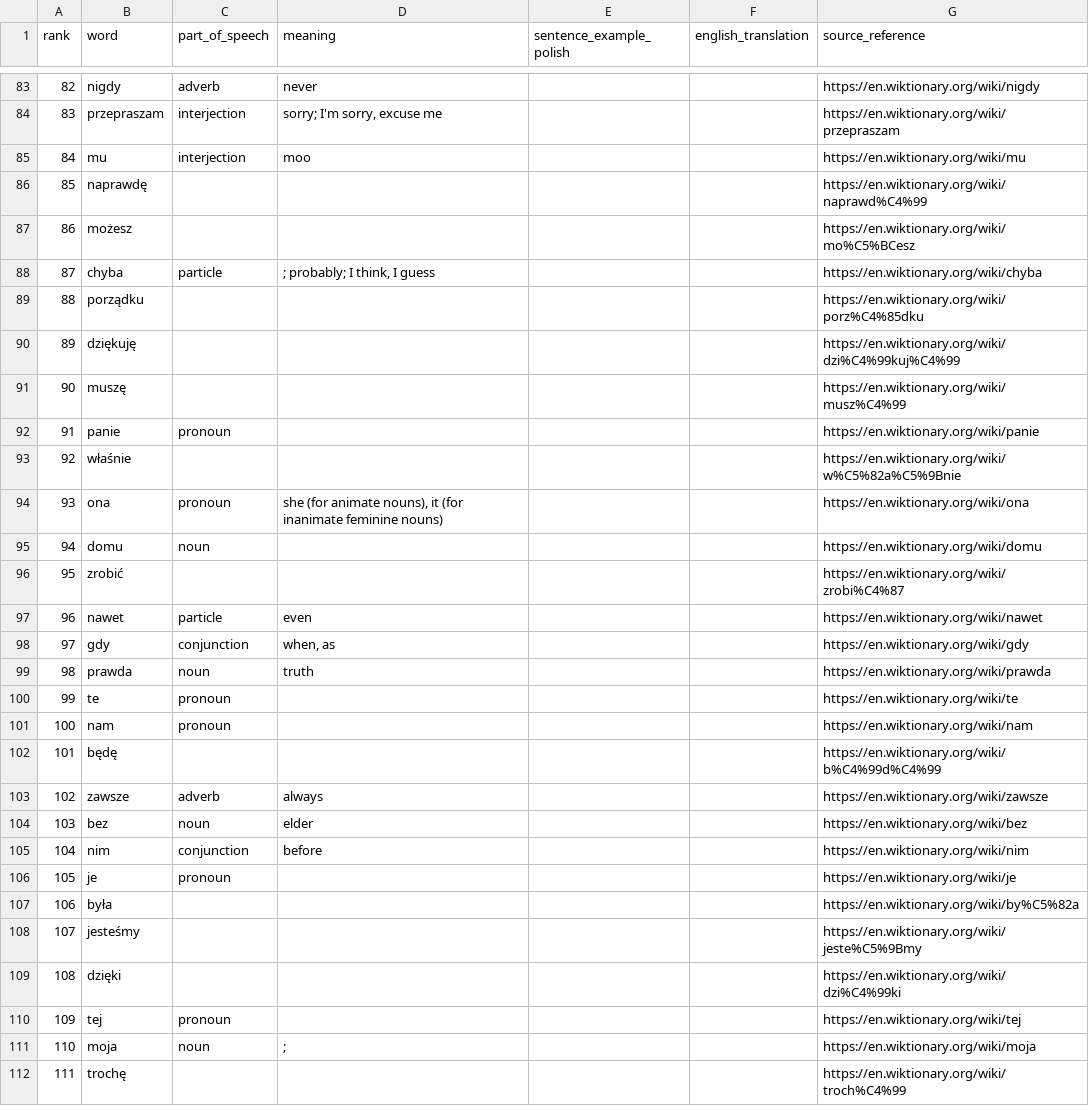
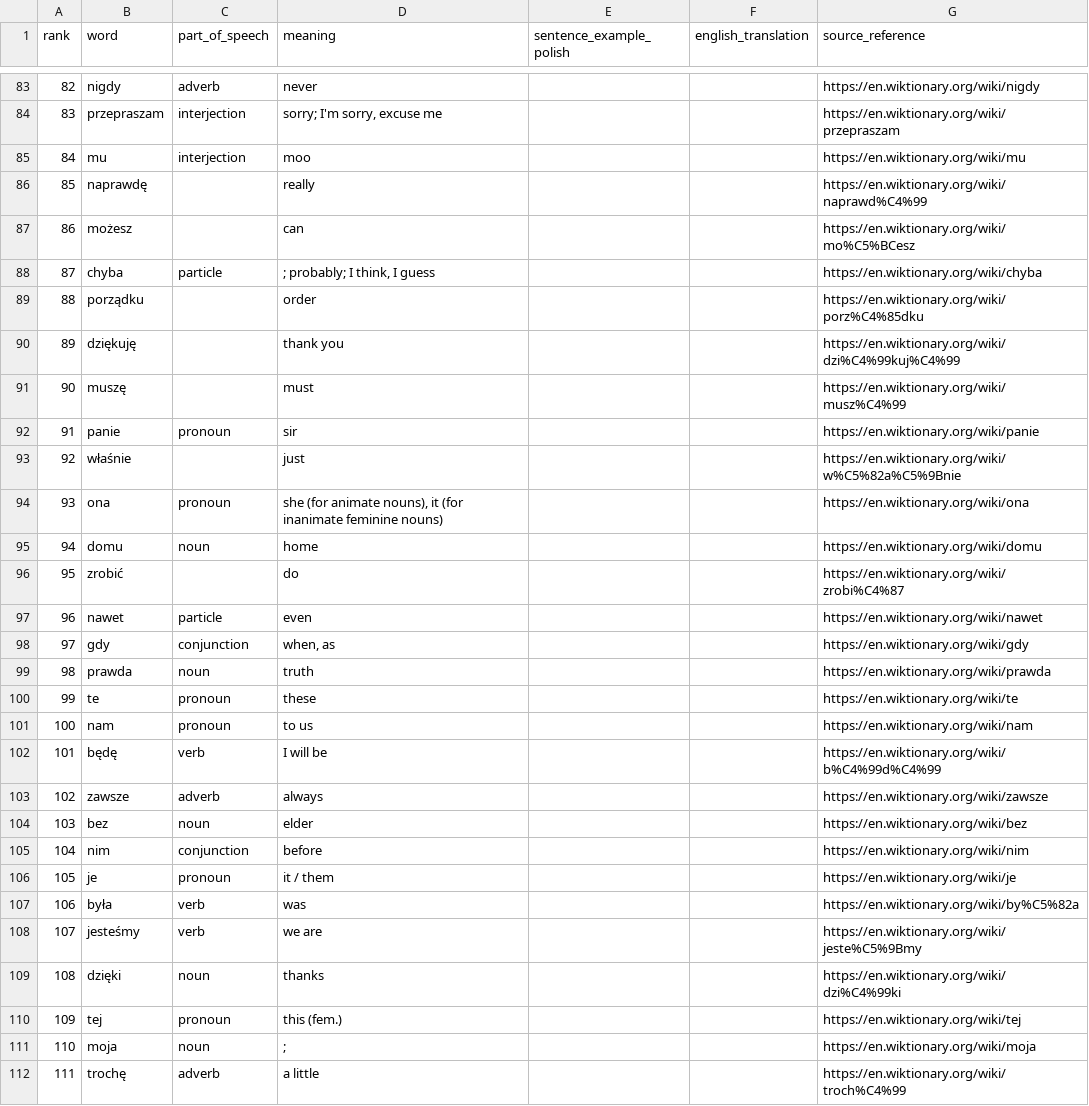
Before and after one commit to 64BitAsura/Polish-top-3000-words, a CSV file: polish_top_3000_words.csv, drawn as a sheet; only a part is shown, gaps mark what is left out; the diff covers the shown part only.

```diff
--- a/polish_top_3000_words.csv
+++ b/polish_top_3000_words.csv
@@ -85,13 +85,13 @@ rank,word,part_of_speech,meaning,sentence_example_polish,english_translation,sou
 84,mu,interjection,moo,,,https://en.wiktionary.org/wiki/mu
-85,naprawdę,,,,,https://en.wiktionary.org/wiki/naprawd%C4%99
-86,możesz,,,,,https://en.wiktionary.org/wiki/mo%C5%BCesz
+85,naprawdę,,really,,,https://en.wiktionary.org/wiki/naprawd%C4%99
+86,możesz,,can,,,https://en.wiktionary.org/wiki/mo%C5%BCesz
 87,chyba,particle,"; probably; I think, I guess",,,https://en.wiktionary.org/wiki/chyba
-88,porządku,,,,,https://en.wiktionary.org/wiki/porz%C4%85dku
-89,dziękuję,,,,,https://en.wiktionary.org/wiki/dzi%C4%99kuj%C4%99
-90,muszę,,,,,https://en.wiktionary.org/wiki/musz%C4%99
-91,panie,pronoun,,,,https://en.wiktionary.org/wiki/panie
-92,właśnie,,,,,https://en.wiktionary.org/wiki/w%C5%82a%C5%9Bnie
+88,porządku,,order,,,https://en.wiktionary.org/wiki/porz%C4%85dku
+89,dziękuję,,thank you,,,https://en.wiktionary.org/wiki/dzi%C4%99kuj%C4%99
+90,muszę,,must,,,https://en.wiktionary.org/wiki/musz%C4%99
+91,panie,pronoun,sir,,,https://en.wiktionary.org/wiki/panie
+92,właśnie,,just,,,https://en.wiktionary.org/wiki/w%C5%82a%C5%9Bnie
 93,ona,pronoun,"she (for animate nouns), it (for inanimate feminine nouns)",,,https://en.wiktionary.org/wiki/ona
-94,domu,noun,,,,https://en.wiktionary.org/wiki/domu
-95,zrobić,,,,,https://en.wiktionary.org/wiki/zrobi%C4%87
+94,domu,noun,home,,,https://en.wiktionary.org/wiki/domu
+95,zrobić,,do,,,https://en.wiktionary.org/wiki/zrobi%C4%87
 96,nawet,particle,even,,,https://en.wiktionary.org/wiki/nawet
@@ -99,5 +99,5 @@ rank,word,part_of_speech,meaning,sentence_example_polish,english_translation,sou
 98,prawda,noun,truth,,,https://en.wiktionary.org/wiki/prawda
-99,te,pronoun,,,,https://en.wiktionary.org/wiki/te
-100,nam,pronoun,,,,https://en.wiktionary.org/wiki/nam
-101,będę,,,,,https://en.wiktionary.org/wiki/b%C4%99d%C4%99
+99,te,pronoun,these,,,https://en.wiktionary.org/wiki/te
+100,nam,pronoun,to us,,,https://en.wiktionary.org/wiki/nam
+101,będę,verb,I will be,,,https://en.wiktionary.org/wiki/b%C4%99d%C4%99
 102,zawsze,adverb,always,,,https://en.wiktionary.org/wiki/zawsze
@@ -105,8 +105,8 @@ rank,word,part_of_speech,meaning,sentence_example_polish,english_translation,sou
 104,nim,conjunction,before,,,https://en.wiktionary.org/wiki/nim
-105,je,pronoun,,,,https://en.wiktionary.org/wiki/je
-106,była,,,,,https://en.wiktionary.org/wiki/by%C5%82a
-107,jesteśmy,,,,,https://en.wiktionary.org/wiki/jeste%C5%9Bmy
-108,dzięki,,,,,https://en.wiktionary.org/wiki/dzi%C4%99ki
-109,tej,pronoun,,,,https://en.wiktionary.org/wiki/tej
+105,je,pronoun,it / them,,,https://en.wiktionary.org/wiki/je
+106,była,verb,was,,,https://en.wiktionary.org/wiki/by%C5%82a
+107,jesteśmy,verb,we are,,,https://en.wiktionary.org/wiki/jeste%C5%9Bmy
+108,dzięki,noun,thanks,,,https://en.wiktionary.org/wiki/dzi%C4%99ki
+109,tej,pronoun,this (fem.),,,https://en.wiktionary.org/wiki/tej
 110,moja,noun,;,,,https://en.wiktionary.org/wiki/moja
-111,trochę,,,,,https://en.wiktionary.org/wiki/troch%C4%99
+111,trochę,adverb,a little,,,https://en.wiktionary.org/wiki/troch%C4%99
```
Also changed, not shown: 53 edited cells elsewhere in this file.
